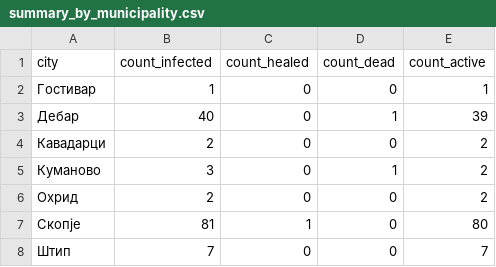
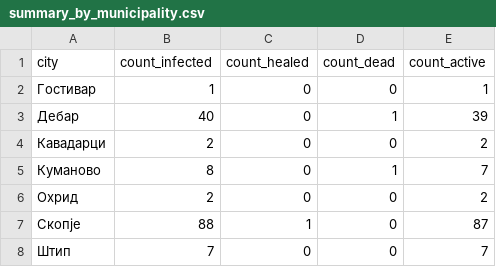
Before and after one commit to klupp/opendata, a CSV file: mk/covid19/datasets/summary_by_municipality.csv, drawn as a sheet.

```diff
--- a/mk/covid19/datasets/summary_by_municipality.csv
+++ b/mk/covid19/datasets/summary_by_municipality.csv
@@ -4,5 +4,5 @@ city,count_infected,count_healed,count_dead,count_active
 Кавадарци,2,0,0,2
-Куманово,3,0,1,2
+Куманово,8,0,1,7
 Охрид,2,0,0,2
-Скопје,81,1,0,80
+Скопје,88,1,0,87
 Штип,7,0,0,7
```
Also changed, not shown: mk/covid19/datasets/infected_by_municipality.csv, 1 other file.
